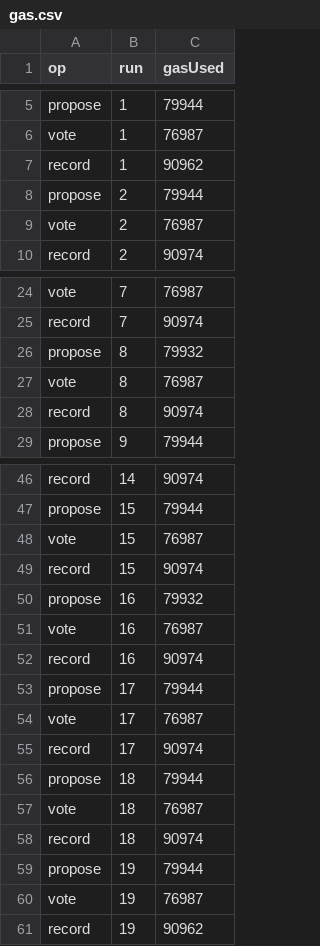
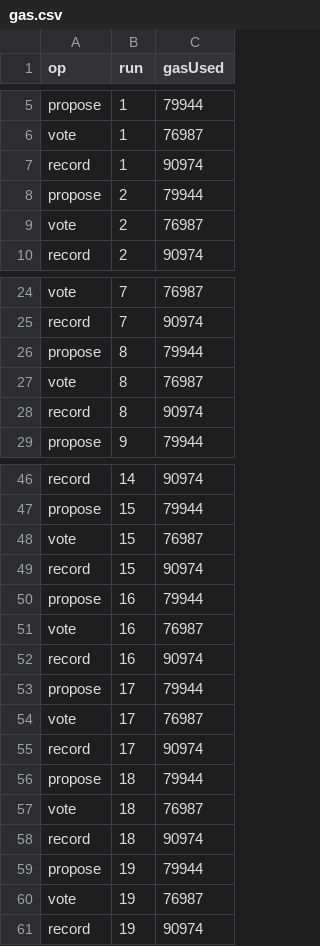
Before and after one commit to medalex/ehealth-evaluation, a CSV file: results/gas.csv, drawn as a sheet; only a part is shown, gaps mark what is left out.

```diff
--- a/results/gas.csv
+++ b/results/gas.csv
@@ -6,3 +6,3 @@ propose,1,79944
 vote,1,76987
-record,1,90962
+record,1,90974
 propose,2,79944
@@ -25,3 +25,3 @@ vote,7,76987
 record,7,90974
-propose,8,79932
+propose,8,79944
 vote,8,76987
@@ -49,3 +49,3 @@ vote,15,76987
 record,15,90974
-propose,16,79932
+propose,16,79944
 vote,16,76987
@@ -60,2 +60,2 @@ propose,19,79944
 vote,19,76987
-record,19,90962
+record,19,90974
```
Also changed, not shown: results/correctness.csv, results/e2e.csv, 2 other files.
